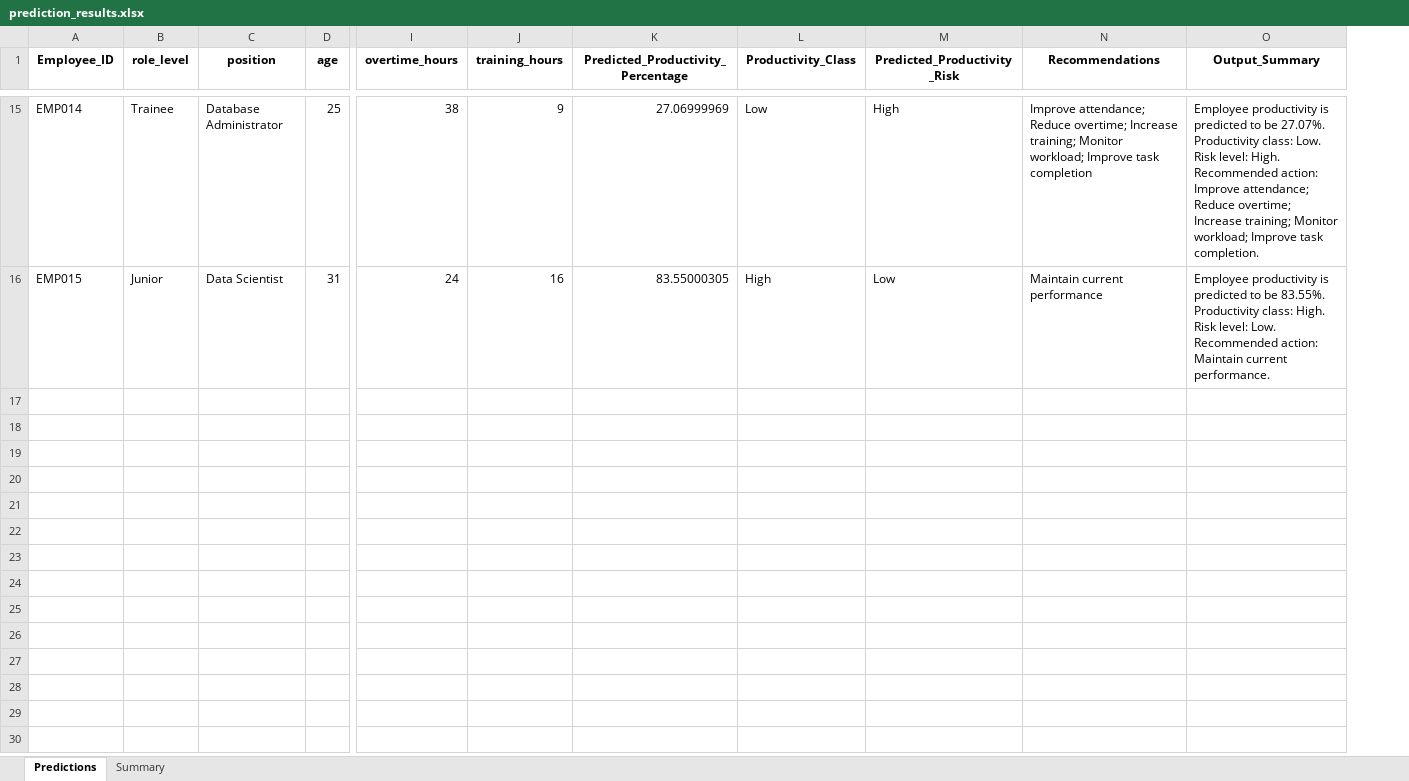
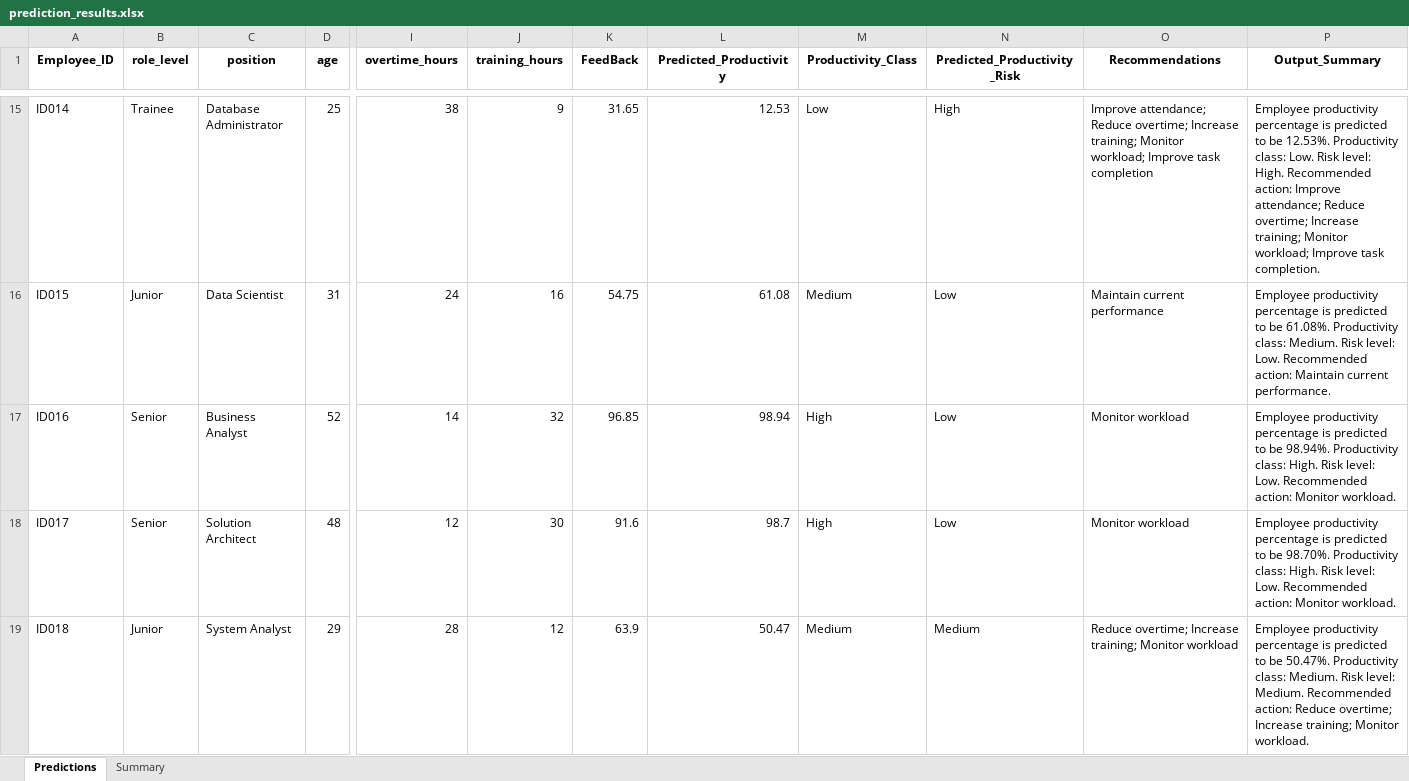
Before and after one commit to Priya-028/Research-Project, an Excel workbook: Performance_Productivity/Prediction_Result/prediction_results.xlsx, sheet Predictions, drawn as a sheet; only a part is shown, gaps mark what is left out; values as stored, in another font and other column widths than the file's, no borders; removed rows and columns are numbered as before the commit, all else as after; rows hold the shown columns only; the diff covers the shown part only; the diff names each change by its address in the sheet, - before the commit and + after, or states it on an @@ line.

```diff
--- a/Performance_Productivity/Prediction_Result/prediction_results.xlsx (sheet Predictions)
+++ b/Performance_Productivity/Prediction_Result/prediction_results.xlsx (sheet Predictions)
-column K, row 1: Predicted_Productivity_Percentage; rows 15-16: 27.06999969 | 83.55000305
+column K (FeedBack), rows 15-16: 31.65 | 54.75
+column L (Predicted_Productivity), rows 15-16: 12.53 | 61.08
-A15 (Employee_ID): EMP014
+A15 (Employee_ID): ID014
-P15 (Output_Summary): Employee productivity is predicted to be 27.07%. Productivity class:…
+P15 (Output_Summary): Employee productivity percentage is predicted to be 12.53%. Productivity class:…
-A16 (Employee_ID): EMP015
+A16 (Employee_ID): ID015
-M16 (Productivity_Class): High
+M16 (Productivity_Class): Medium
-P16 (Output_Summary): Employee productivity is predicted to be 83.55%. Productivity class: High. Risk level:…
+P16 (Output_Summary): Employee productivity percentage is predicted to be 61.08%. Productivity class: Medium. Risk level:…
+row 17: ID016 | Senior | Business Analyst | 52 | 14 | 32 | 96.85 | 98.94 | High | Low | Monitor workload | Employee productivity percentage is predicted to be 98.94%. Productivity class: High. Risk level: Low. Recommended action: Monitor workload.
+row 18: ID017 | Senior | Solution Architect | 48 | 12 | 30 | 91.6 | 98.7 | High | Low | Monitor workload | Employee productivity percentage is predicted to be 98.70%. Productivity class: High. Risk level: Low. Recommended action: Monitor workload.
+row 19: ID018 | Junior | System Analyst | 29 | 28 | 12 | 63.9 | 50.47 | Medium | Medium | Reduce overtime; Increase training; Monitor workload | Employee productivity percentage is predicted to be 50.47%. Productivity class: Medium. Risk level: Medium. Recommended action: Reduce overtime; Increase training; Monitor workload.
```
Also changed, not shown: 15 added rows and 29 edited cells elsewhere in this sheet, sheet Summary, 49 other files.
